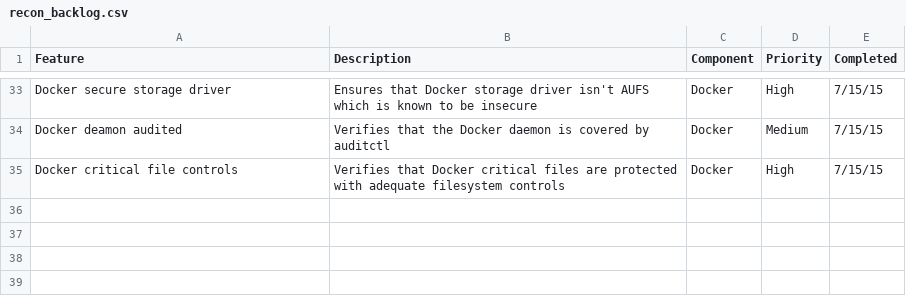
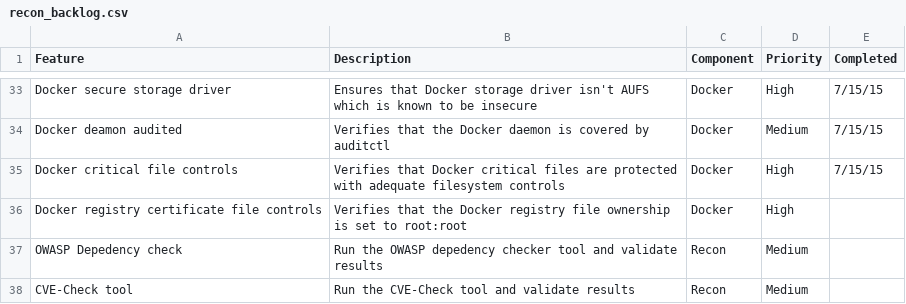
Before and after one commit to HewlettPackard/reconbf, a CSV file: backlog/recon_backlog.csv, drawn as a sheet; only a part is shown, gaps mark what is left out; the diff names each change by its address in the sheet, - before the commit and + after, or states it on an @@ line.

Commit message:
Adding a few upcoming Recon items to the backlog
This commit extends the backlog by adding some upcoming work.

Change-Id: I41dc01ce54a8ac38c83fc431a82a2f36b2d92925

```diff
--- a/backlog/recon_backlog.csv
+++ b/backlog/recon_backlog.csv
+row 36: Docker registry certificate file controls | Verifies that the Docker registry file ownership is set to root:root | Docker | High
+row 37: OWASP Depedency check | Run the OWASP depedency checker tool and validate results | Recon | Medium
+row 38: CVE-Check tool | Run the CVE-Check tool and validate results | Recon | Medium
```
